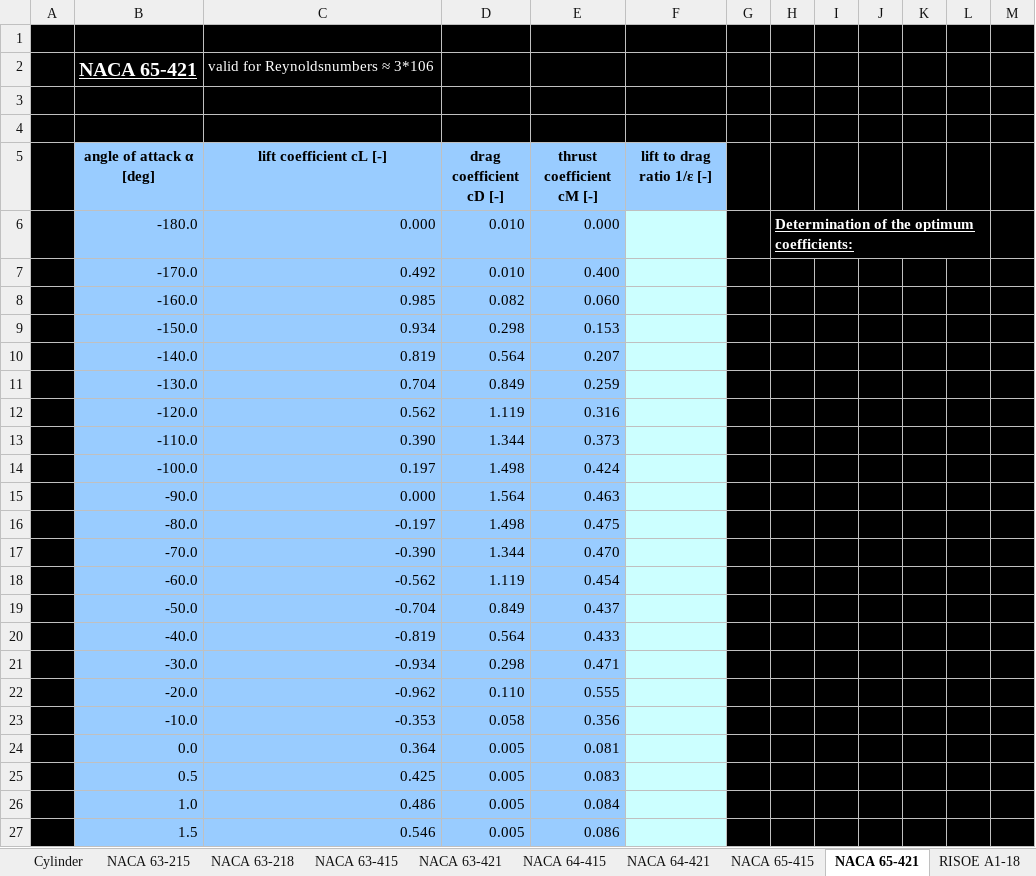
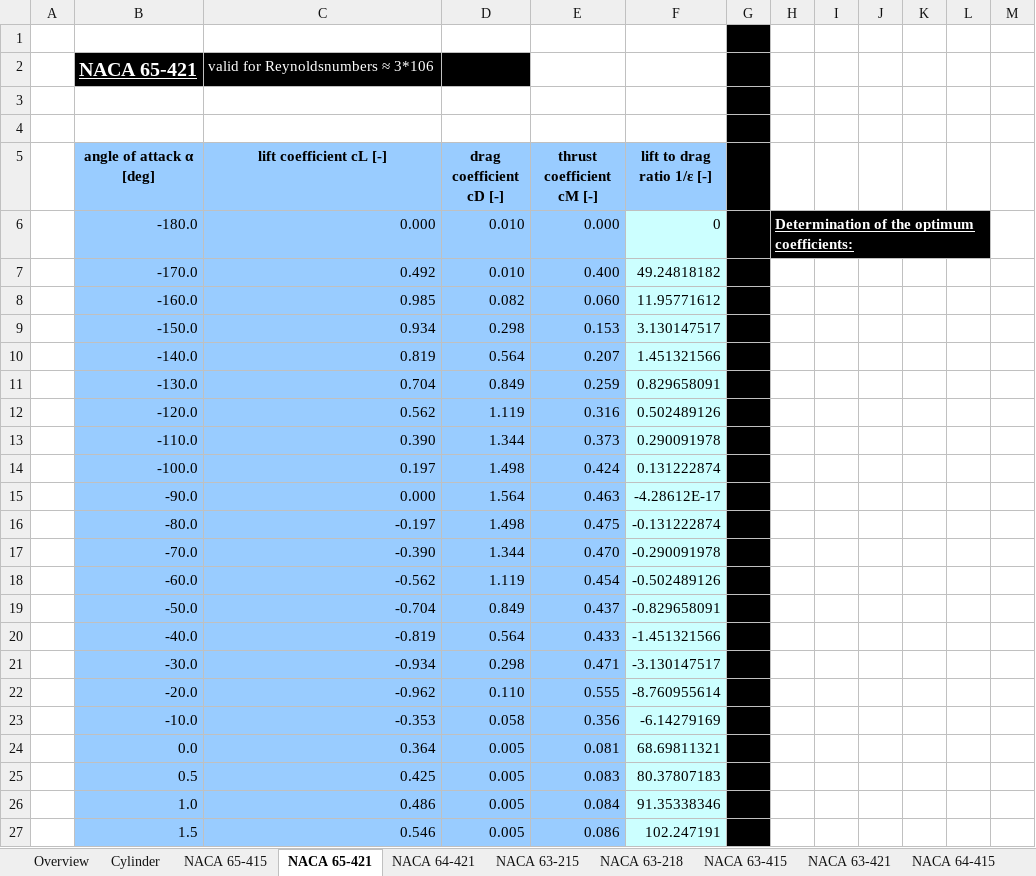
Before and after one commit to florianboergel/DoWES, an Excel workbook: CiP_Tutorial1/CIP_01_DoWES.Rotor_design_profile_data.SS2016.01.xlsx, sheet NACA 65-421, drawn as a sheet; only a part is shown; values as stored, in another font and other column widths than the file's, no borders; the diff covers the shown part only; the diff names each change by its address in the sheet, - before the commit and + after, or states it on an @@ line.

```diff
--- a/CiP_Tutorial1/CIP_01_DoWES.Rotor_design_profile_data.SS2016.01.xlsx (sheet NACA 65-421)
+++ b/CiP_Tutorial1/CIP_01_DoWES.Rotor_design_profile_data.SS2016.01.xlsx (sheet NACA 65-421)
@@ sheet tab order changed: Overview | Cylinder | NACA 65-415 | NACA 65-421 | NACA 64-421 | NACA 63-215 | NACA 63-218 | NACA 63-415 | NACA 63-421 | NACA 64-415 @@
-A1:F1 fill: #000000
+A1:F1 fill: none
-H1:M5 fill: #000000
+H1:M5 fill: none
-A2 fill: #000000
+A2 fill: none
-E2:F2 fill: #000000
+E2:F2 fill: none
-A3:F4 fill: #000000
+A3:F4 fill: none
-A5:A27 fill: #000000
+A5:A27 fill: none
-F6 (lift to drag ratio 1/ε [-]): (empty)
+F6 (lift to drag ratio 1/ε [-]): 0
-M6 fill: #000000
+M6 fill: none
-F7 (lift to drag ratio 1/ε [-]): (empty)
+F7 (lift to drag ratio 1/ε [-]): 49.24818182
-H7:M27 fill: #000000
+H7:M27 fill: none
-F8 (lift to drag ratio 1/ε [-]): (empty)
+F8 (lift to drag ratio 1/ε [-]): 11.95771612
-F9 (lift to drag ratio 1/ε [-]): (empty)
+F9 (lift to drag ratio 1/ε [-]): 3.130147517
-F10 (lift to drag ratio 1/ε [-]): (empty)
+F10 (lift to drag ratio 1/ε [-]): 1.451321566
-F11 (lift to drag ratio 1/ε [-]): (empty)
+F11 (lift to drag ratio 1/ε [-]): 0.829658091
-F12 (lift to drag ratio 1/ε [-]): (empty)
+F12 (lift to drag ratio 1/ε [-]): 0.502489126
-F13 (lift to drag ratio 1/ε [-]): (empty)
+F13 (lift to drag ratio 1/ε [-]): 0.290091978
-F14 (lift to drag ratio 1/ε [-]): (empty)
+F14 (lift to drag ratio 1/ε [-]): 0.131222874
-F15 (lift to drag ratio 1/ε [-]): (empty)
+F15 (lift to drag ratio 1/ε [-]): -4.28612E-17
-F16 (lift to drag ratio 1/ε [-]): (empty)
+F16 (lift to drag ratio 1/ε [-]): -0.131222874
-F17 (lift to drag ratio 1/ε [-]): (empty)
+F17 (lift to drag ratio 1/ε [-]): -0.290091978
-F18 (lift to drag ratio 1/ε [-]): (empty)
+F18 (lift to drag ratio 1/ε [-]): -0.502489126
-F19 (lift to drag ratio 1/ε [-]): (empty)
+F19 (lift to drag ratio 1/ε [-]): -0.829658091
-F20 (lift to drag ratio 1/ε [-]): (empty)
+F20 (lift to drag ratio 1/ε [-]): -1.451321566
-F21 (lift to drag ratio 1/ε [-]): (empty)
+F21 (lift to drag ratio 1/ε [-]): -3.130147517
-F22 (lift to drag ratio 1/ε [-]): (empty)
+F22 (lift to drag ratio 1/ε [-]): -8.760955614
-F23 (lift to drag ratio 1/ε [-]): (empty)
+F23 (lift to drag ratio 1/ε [-]): -6.14279169
-F24 (lift to drag ratio 1/ε [-]): (empty)
+F24 (lift to drag ratio 1/ε [-]): 68.69811321
-F25 (lift to drag ratio 1/ε [-]): (empty)
+F25 (lift to drag ratio 1/ε [-]): 80.37807183
-F26 (lift to drag ratio 1/ε [-]): (empty)
+F26 (lift to drag ratio 1/ε [-]): 91.35338346
-F27 (lift to drag ratio 1/ε [-]): (empty)
+F27 (lift to drag ratio 1/ε [-]): 102.247191
```
Also changed, not shown: 61 edited cells and cell formats elsewhere in this sheet, sheet NACA 65-415, sheet RISOE A1-18, sheet RISOE A1-21, sheet NACA 63-215, sheet NACA 63-415, sheet NACA 64-421, 4 more sheets, 7 other files.
